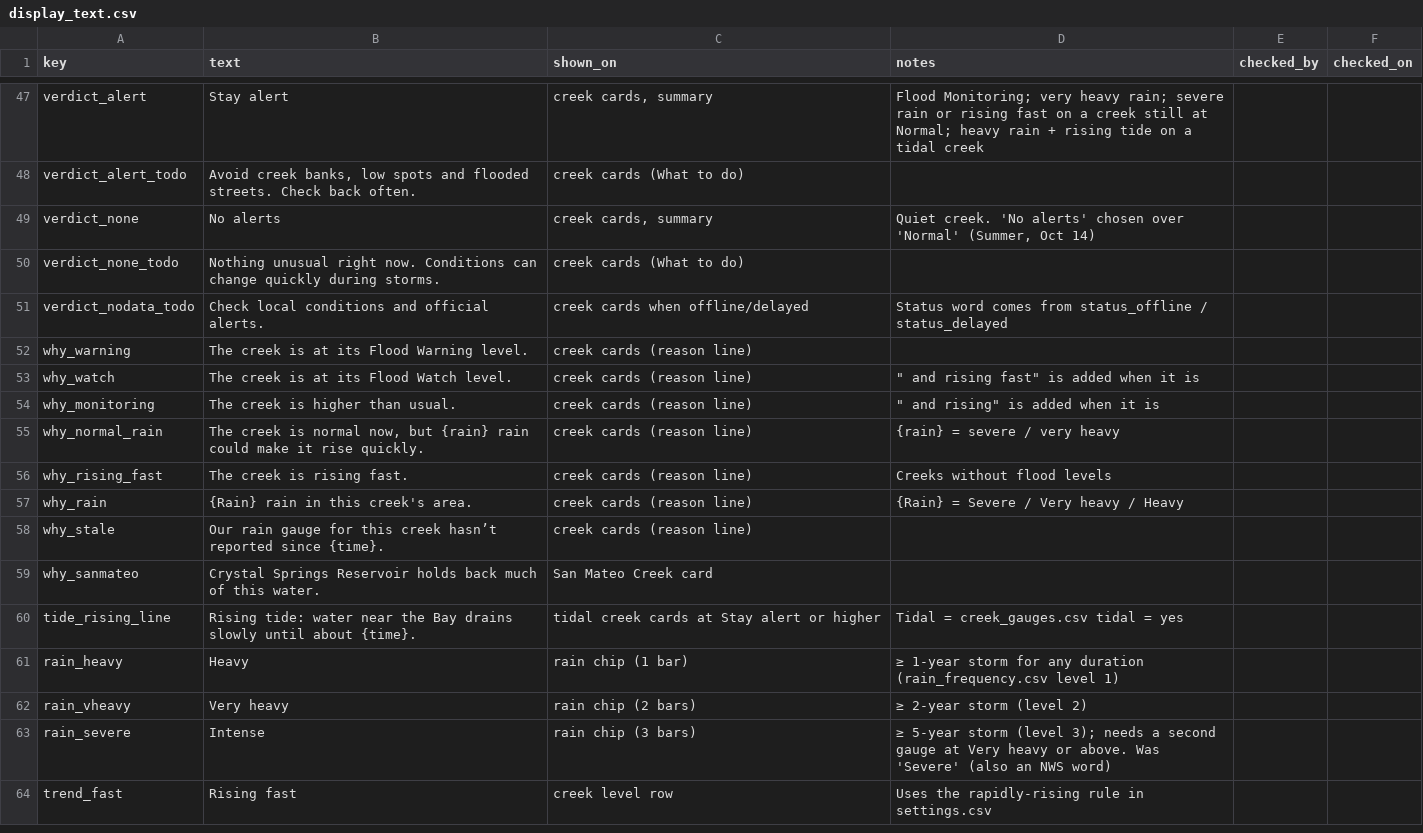
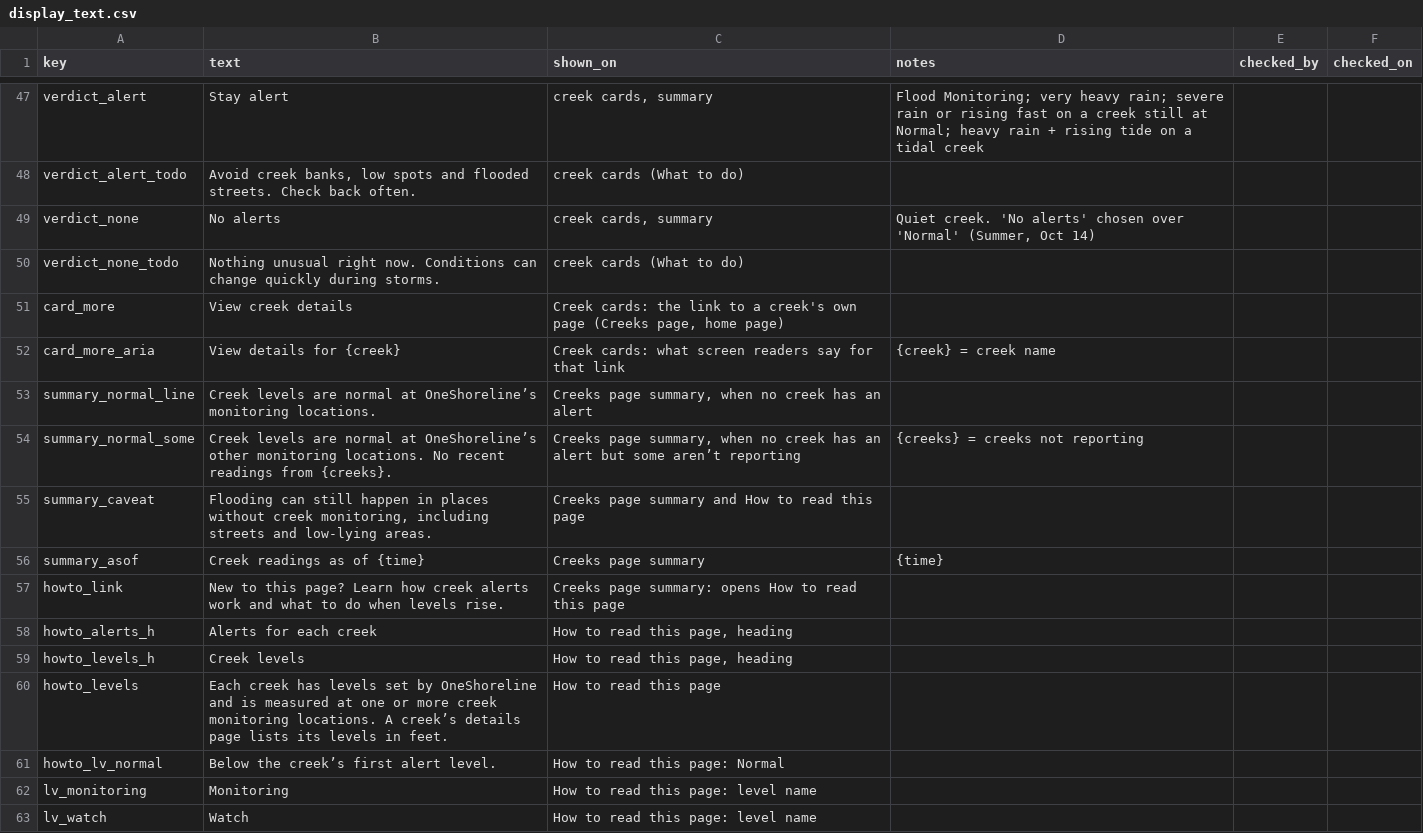
Before and after one commit to OneShorelineSMC/oneshorelinefews, a CSV file: lookups/display_text.csv, drawn as a sheet; only a part is shown, gaps mark what is left out; the shorter side is filled out with more unchanged rows; the diff covers the shown part only; the diff names each change by its address in the sheet, - before the commit and + after, or states it on an @@ line.

Commit message:
Add files via upload

```diff
--- a/lookups/display_text.csv
+++ b/lookups/display_text.csv
+row 51: card_more | View creek details | Creek cards: the link to a creek's own page (Creeks page, home page)
+row 52: card_more_aria | View details for {creek} | Creek cards: what screen readers say for that link | {creek} = creek name
+row 53: summary_normal_line | Creek levels are normal at OneShoreline’s monitoring locations. | Creeks page summary, when no creek has an alert
+row 54: summary_normal_some | Creek levels are normal at OneShoreline’s other monitoring locations. No recent readings from {creeks}. | Creeks page summary, when no creek has an alert but some aren’t reporting | {creeks} = creeks not reporting
+row 55: summary_caveat | Flooding can still happen in places without creek monitoring, including streets and low-lying areas. | Creeks page summary and How to read this page
+row 56: summary_asof | Creek readings as of {time} | Creeks page summary | {time}
+row 57: howto_link | New to this page? Learn how creek alerts work and what to do when levels rise. | Creeks page summary: opens How to read this page
+row 58: howto_alerts_h | Alerts for each creek | How to read this page, heading
+row 59: howto_levels_h | Creek levels | How to read this page, heading
+row 60: howto_levels | Each creek has levels set by OneShoreline and is measured at one or more creek monitoring locations. A creek’s details page lists its levels in feet. | How to read this page
+row 61: howto_lv_normal | Below the creek’s first alert level. | How to read this page: Normal
+row 62: lv_monitoring | Monitoring | How to read this page: level name
+row 63: lv_watch | Watch | How to read this page: level name
```
Also changed, not shown: 12 added rows and 10 edited cells elsewhere in this file.
